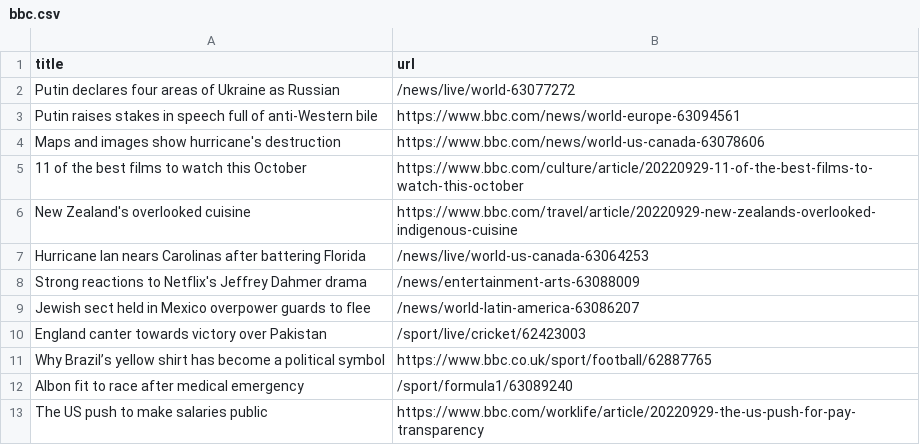
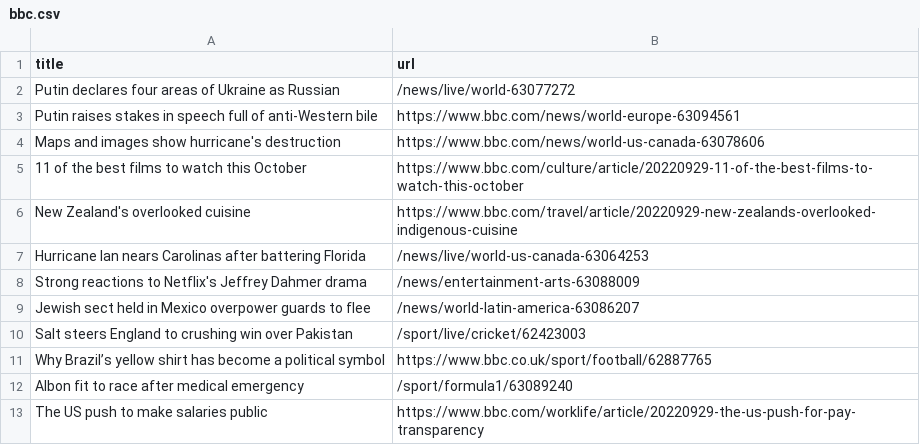
Before and after one commit to gabrielacarrasquillo/automatic-scraper-bbc, a CSV file: bbc.csv, drawn as a sheet; only a part is shown.

```diff
--- a/bbc.csv
+++ b/bbc.csv
@@ -9,3 +9,3 @@ Strong reactions to Netflix's Jeffrey Dahmer drama,/news/entertainment-arts-6308
 Jewish sect held in Mexico overpower guards to flee,/news/world-latin-america-63086207
-England canter towards victory over Pakistan,/sport/live/cricket/62423003
+Salt steers England to crushing win over Pakistan,/sport/live/cricket/62423003
 Why Brazil’s yellow shirt has become a political symbol,https://www.bbc.co.uk/sport/football/62887765
```
